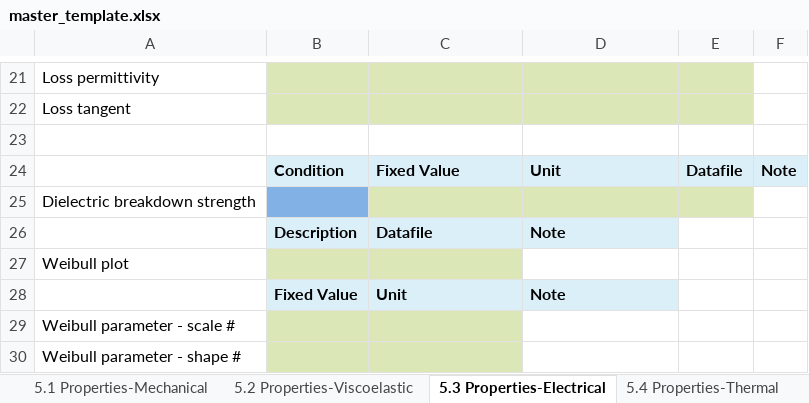
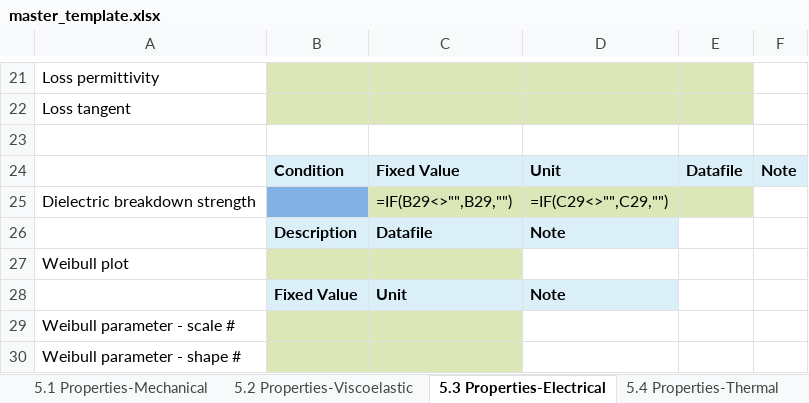
Before and after one commit to Duke-MatSci/nanomine-schema, an Excel workbook: xls-input-forms/master_template.xlsx, sheet 5.3 Properties-Electrical, drawn as a sheet; only a part is shown, gaps mark what is left out; values as stored, in another font and other column widths than the file's, no borders; formulas are shown in place of their values; the diff names each change by its address in the sheet, - before the commit and + after, or states it on an @@ line.

Commit message:
added equivalence between dielectric breakdown strength and weibull scale parameter

```diff
--- a/xls-input-forms/master_template.xlsx (sheet 5.3 Properties-Electrical)
+++ b/xls-input-forms/master_template.xlsx (sheet 5.3 Properties-Electrical)
-C25: (empty)
+C25: =IF(B29<>"",B29,"")
-D25: (empty)
+D25: =IF(C29<>"",C29,"")
```
